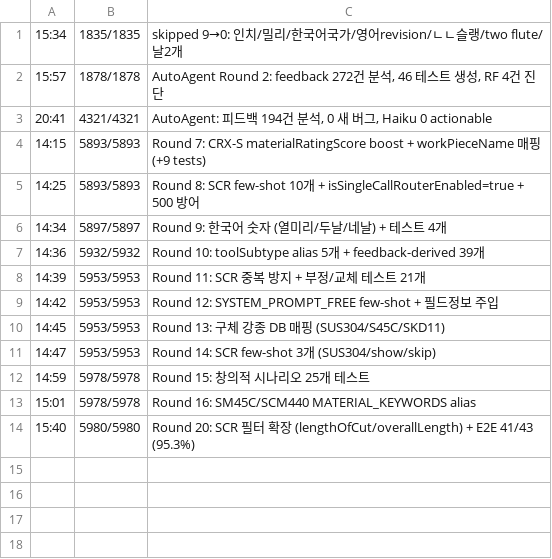
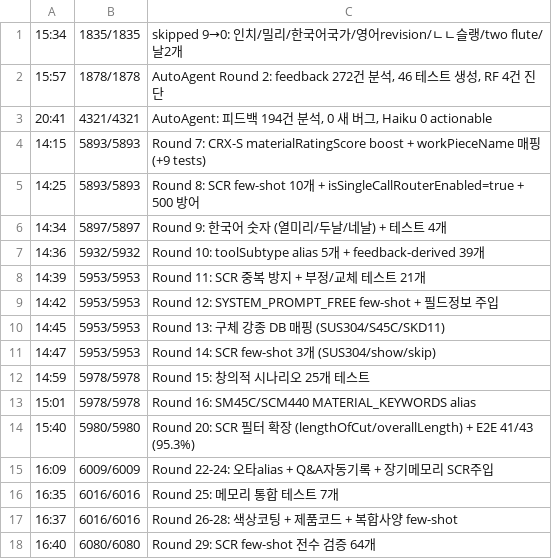
Before and after one commit to cook-kuk/yg1-ai-assistant, a TSV file: results.tsv, drawn as a sheet.

```diff
--- a/results.tsv
+++ b/results.tsv
@@ -14 +14,5 @@
 15:40	5980/5980	Round 20: SCR 필터 확장 (lengthOfCut/overallLength) + E2E 41/43 (95.3%)
+16:09	6009/6009	Round 22-24: 오타alias + Q&A자동기록 + 장기메모리 SCR주입
+16:35	6016/6016	Round 25: 메모리 통합 테스트 7개
+16:37	6016/6016	Round 26-28: 색상코팅 + 제품코드 + 복합사양 few-shot
+16:40	6080/6080	Round 29: SCR few-shot 전수 검증 64개
```
